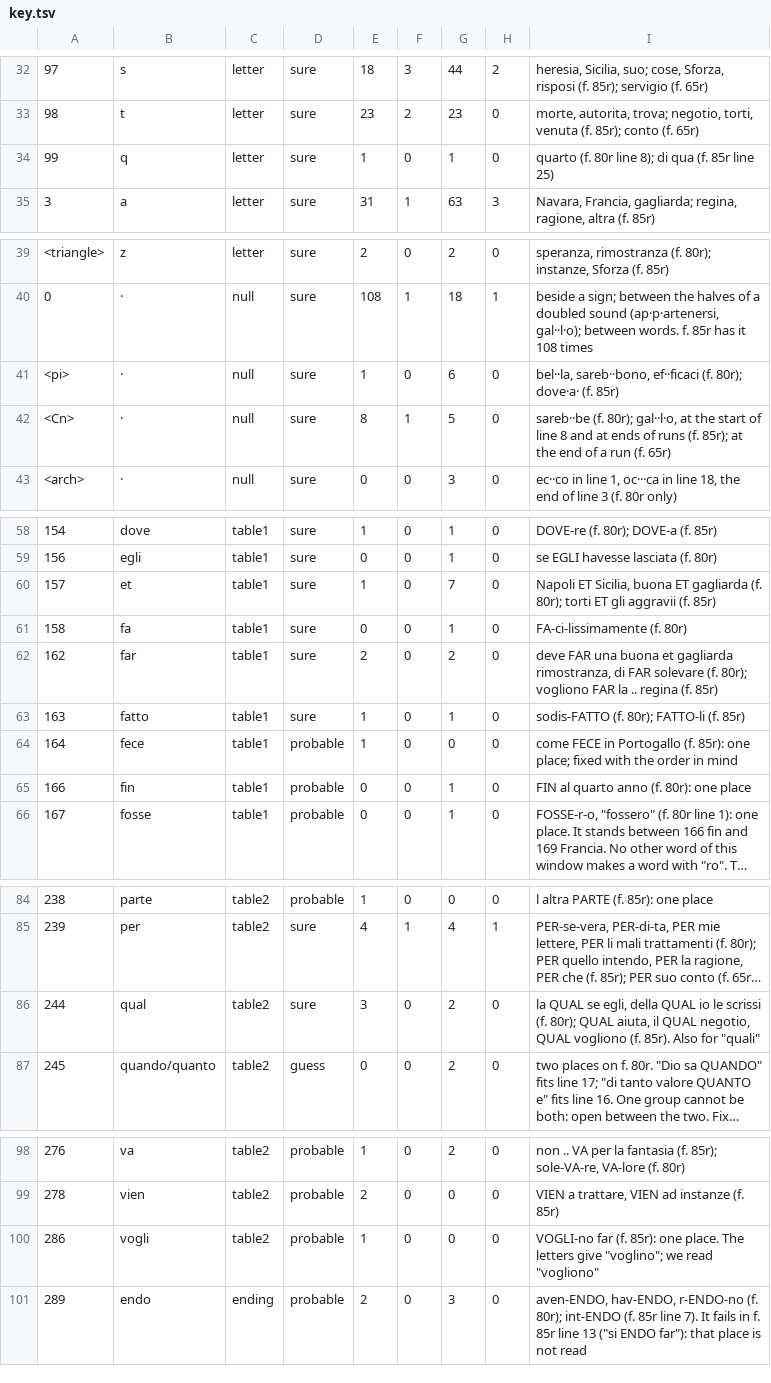
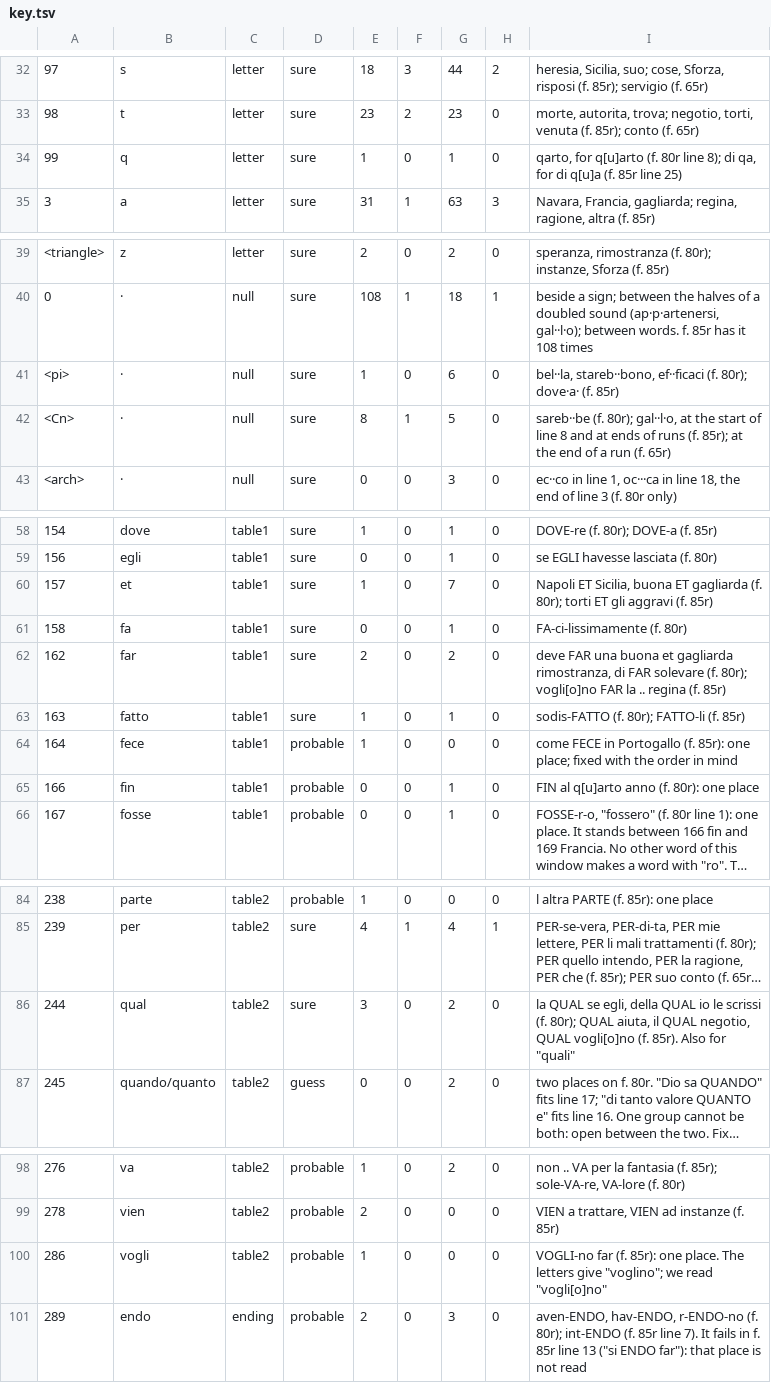
Before and after one commit to pangoleen/cipher-readings, a TSV file: badalocchio-1593/key.tsv, drawn as a sheet; only a part is shown, gaps mark what is left out; long unchanged cells end in …; the diff names each change by its address in the sheet, - before the commit and + after, or states it on an @@ line.

```diff
--- a/badalocchio-1593/key.tsv
+++ b/badalocchio-1593/key.tsv
-I34: quarto (f. 80r line 8); di qua (f. 85r…
+I34: qarto, for q[u]arto (f. 80r line 8); di qa, for di q[u]a (f. 85r…
-I41: bel··la, sareb··bono, ef··ficaci (f.…
+I41: bel··la, stareb··bono, ef··ficaci (f.…
-I60: …ET gli aggravii (f. 85r)
+I60: …ET gli aggravi (f. 85r)
-I62: …(f. 80r); vogliono FAR la…
+I62: …(f. 80r); vogli[o]no FAR la…
-I65: FIN al quarto anno (f. 80r): one place
+I65: FIN al q[u]arto anno (f. 80r): one place
-I86: …negotio, QUAL vogliono (f. 85r).…
+I86: …negotio, QUAL vogli[o]no (f. 85r).…
-I100: …we read "vogliono"
+I100: …we read "vogli[o]no"
```
Also changed, not shown: 43 other files.
